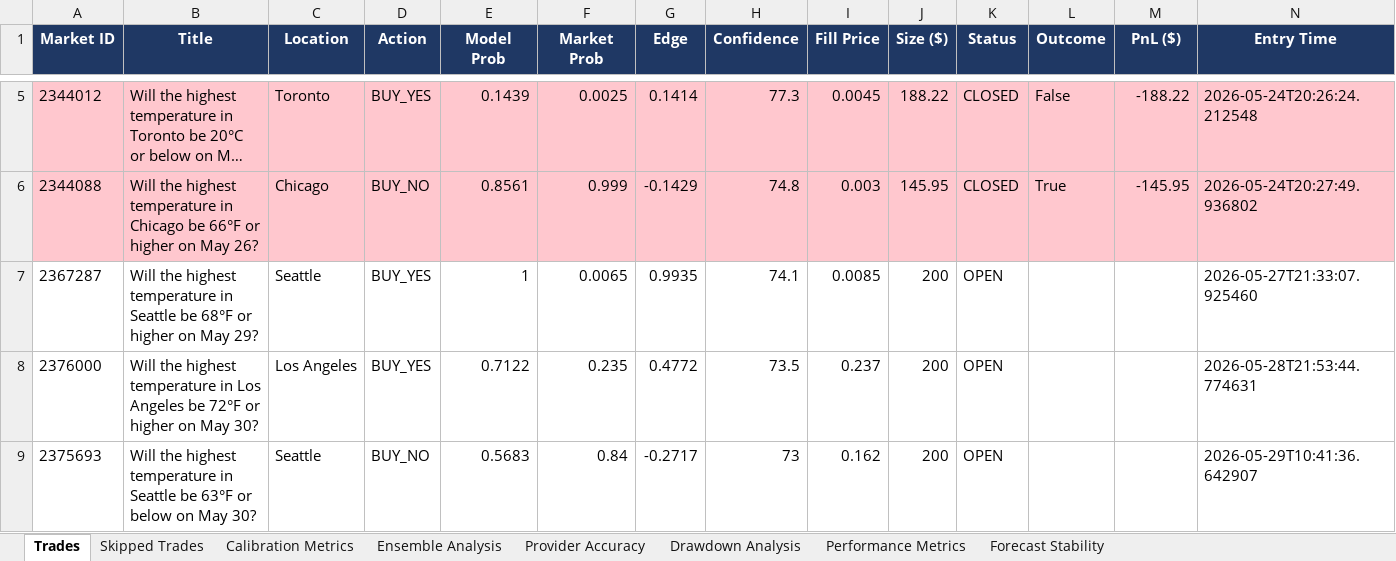
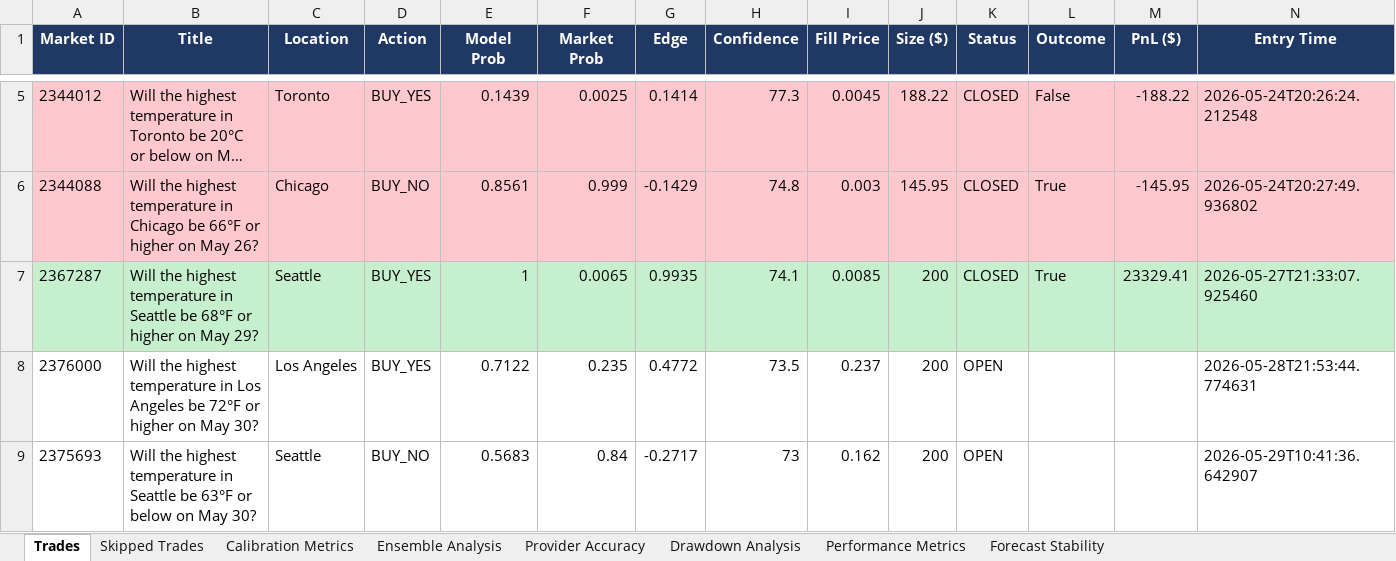
Before and after one commit to shusteron/polyBotWeather, an Excel workbook: exports/weather_bot_report.xlsx, sheet Trades, drawn as a sheet; only a part is shown, gaps mark what is left out; long unchanged cells end in …; values as stored, in another font and other column widths than the file's, no borders; the diff covers the shown part only; the diff names each change by its address in the sheet, - before the commit and + after, or states it on an @@ line.

```diff
--- a/exports/weather_bot_report.xlsx (sheet Trades)
+++ b/exports/weather_bot_report.xlsx (sheet Trades)
-A7:N7 fill: none
+A7:N7 fill: #C6EFCE
-K7 (Status): OPEN
+K7 (Status): CLOSED
-L7 (Outcome): (empty)
+L7 (Outcome): True
-M7 (PnL ($)): (empty)
+M7 (PnL ($)): 23329.41
```
Also changed, not shown: cell formats elsewhere in this sheet, sheet Performance Metrics, sheet Drawdown Analysis, sheet Provider Accuracy, sheet Calibration Metrics, 2 other files.
